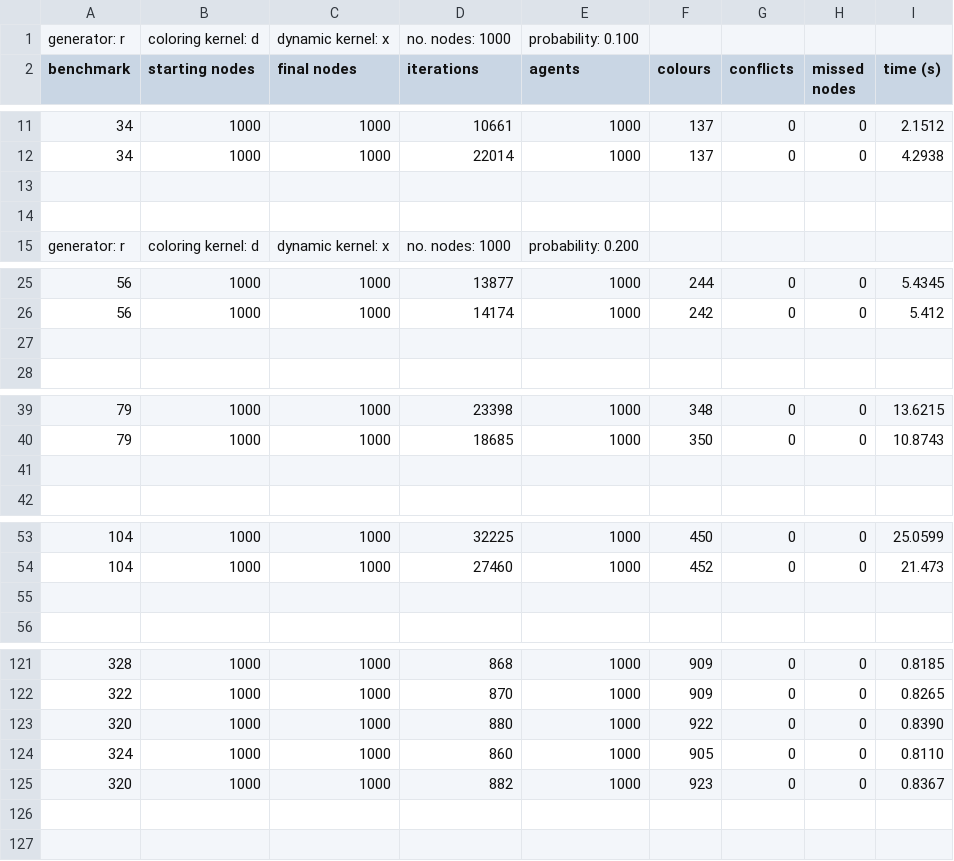
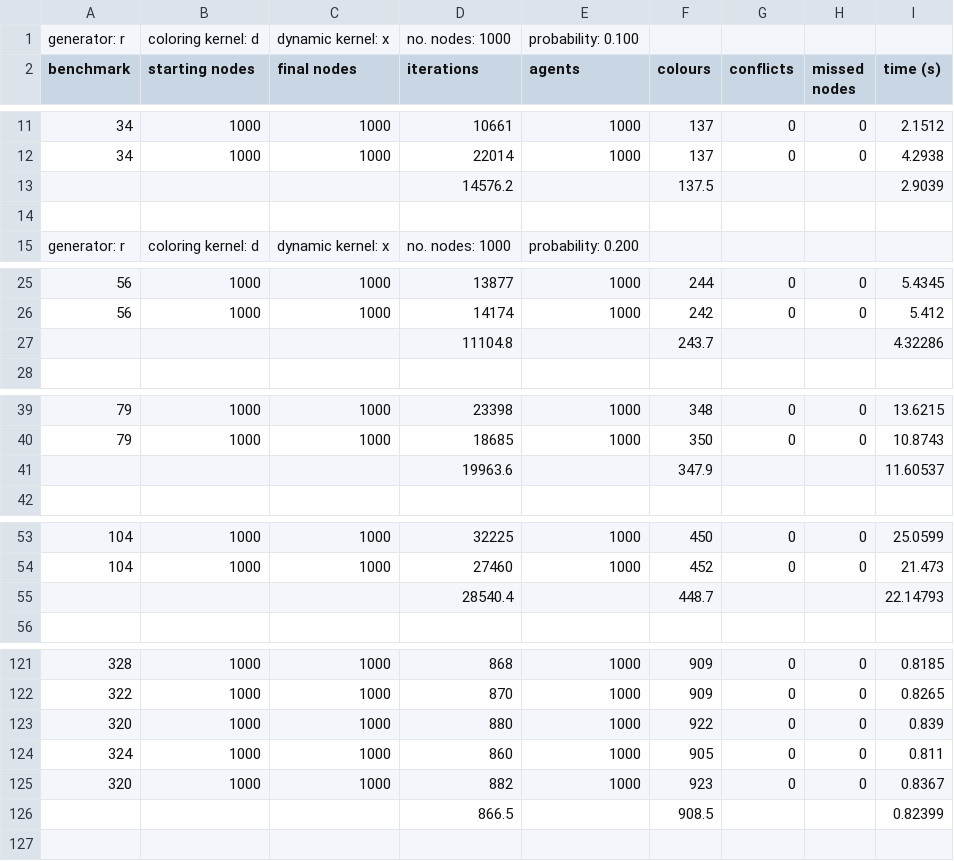
Before and after one commit to liamholland/fyp-code, a CSV file: res/d_unl_results.csv, drawn as a sheet; only a part is shown, gaps mark what is left out; the diff covers the shown part only; the diff names each change by its address in the sheet, - before the commit and + after, or states it on an @@ line.

```diff
--- a/res/d_unl_results.csv
+++ b/res/d_unl_results.csv
-row 13: (empty)
+row 13:  |  |  | 14576.2 |  | 137.5 |  |  | 2.9039
-row 27: (empty)
+row 27:  |  |  | 11104.8 |  | 243.7 |  |  | 4.32286
-row 41: (empty)
+row 41:  |  |  | 19963.6 |  | 347.9 |  |  | 11.60537
-row 55: (empty)
+row 55:  |  |  | 28540.4 |  | 448.7 |  |  | 22.14793
-I123 (time (s)): 0.8390
+I123 (time (s)): 0.839
-I124 (time (s)): 0.8110
+I124 (time (s)): 0.811
-row 126: (empty)
+row 126:  |  |  | 866.5 |  | 908.5 |  |  | 0.82399
```
Also changed, not shown: 1 added row and 14 edited cells elsewhere in this file, res/i_unl_results.csv, res/r_lmtd_500_results.csv, 4 other files.
